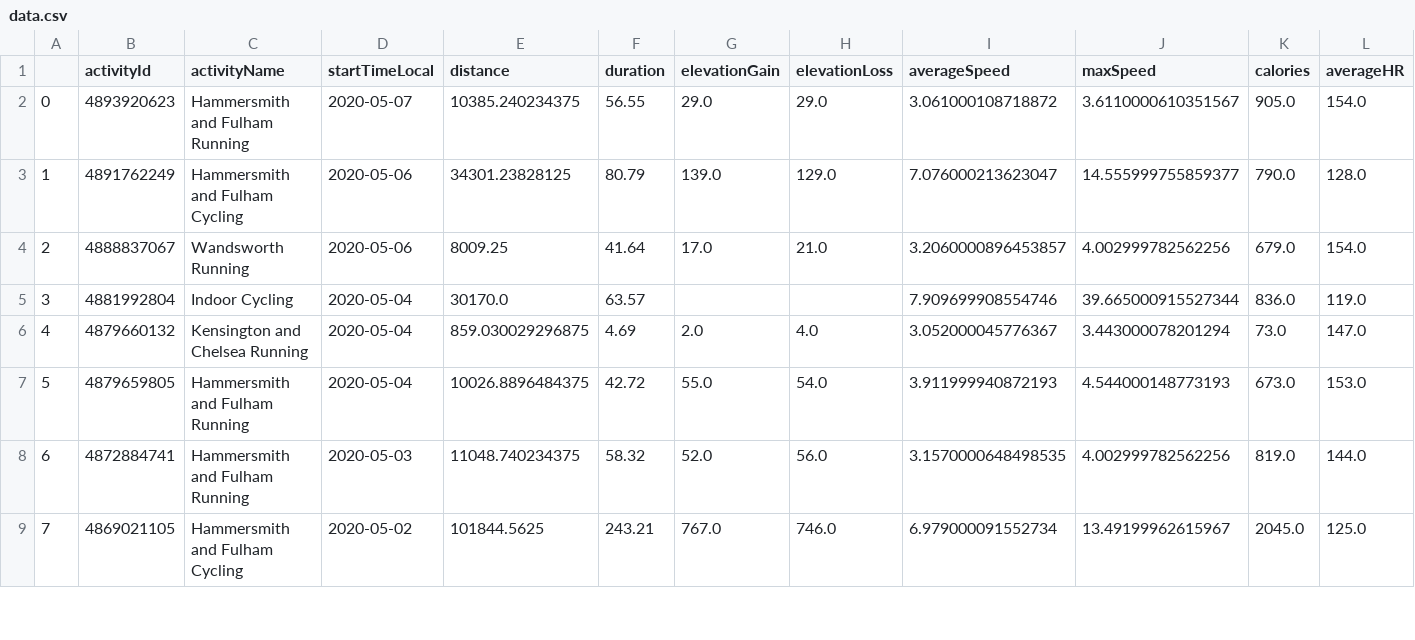
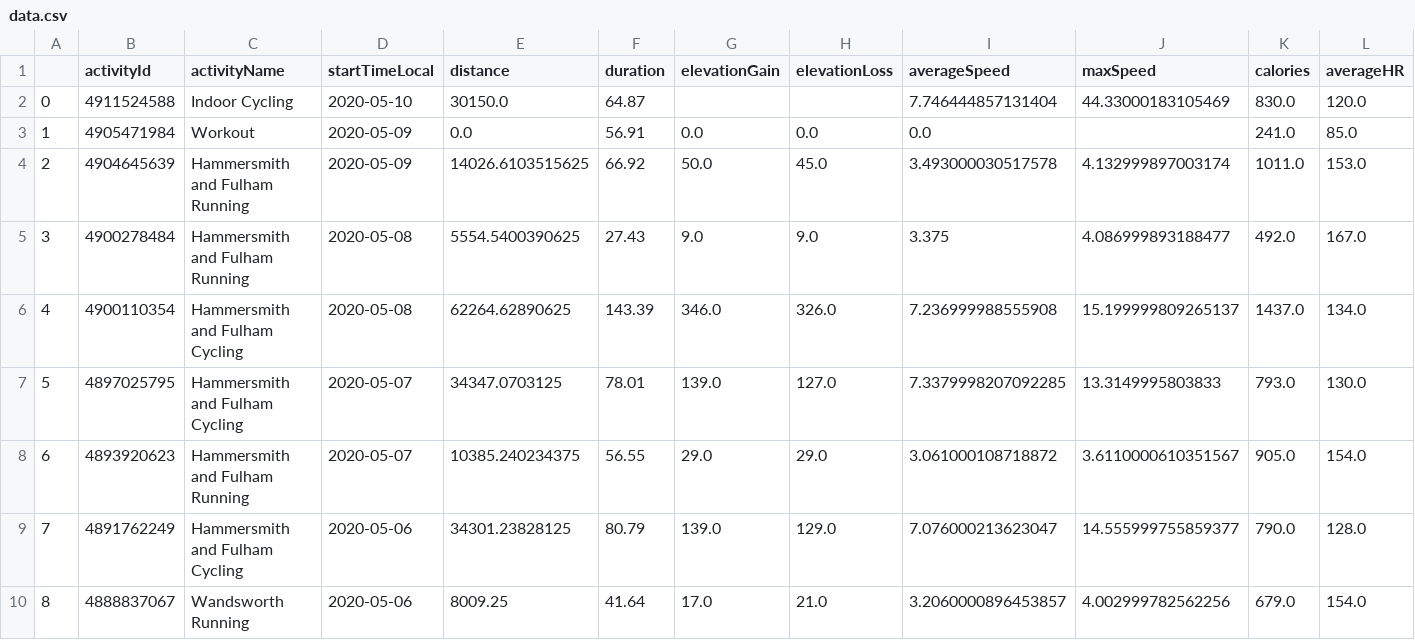
Before and after one commit to devon12stone/dash-garmin-dashboard, a CSV file: data.csv, drawn as a sheet; only a part is shown; the shorter side is filled out with more unchanged rows; addresses are those after the commit; rows hold the shown columns only; the diff names each change by its address in the sheet, - before the commit and + after, or states it on an @@ line.

```diff
--- a/data.csv
+++ b/data.csv
+row 2: 0 | 4911524588 | Indoor Cycling | 2020-05-10 | 30150.0 | 64.87 |  |  | 7.746444857131404 | 44.33000183105469 | 830.0 | 120.0
+row 3: 1 | 4905471984 | Workout | 2020-05-09 | 0.0 | 56.91 | 0.0 | 0.0 | 0.0 |  | 241.0 | 85.0
+row 4: 2 | 4904645639 | Hammersmith and Fulham Running | 2020-05-09 | 14026.6103515625 | 66.92 | 50.0 | 45.0 | 3.493000030517578 | 4.132999897003174 | 1011.0 | 153.0
+row 5: 3 | 4900278484 | Hammersmith and Fulham Running | 2020-05-08 | 5554.5400390625 | 27.43 | 9.0 | 9.0 | 3.375 | 4.086999893188477 | 492.0 | 167.0
+row 6: 4 | 4900110354 | Hammersmith and Fulham Cycling | 2020-05-08 | 62264.62890625 | 143.39 | 346.0 | 326.0 | 7.236999988555908 | 15.199999809265137 | 1437.0 | 134.0
+row 7: 5 | 4897025795 | Hammersmith and Fulham Cycling | 2020-05-07 | 34347.0703125 | 78.01 | 139.0 | 127.0 | 7.3379998207092285 | 13.3149995803833 | 793.0 | 130.0
@@ column A renumbered from row 8 down @@
```
Also changed, not shown: 2 other files.
